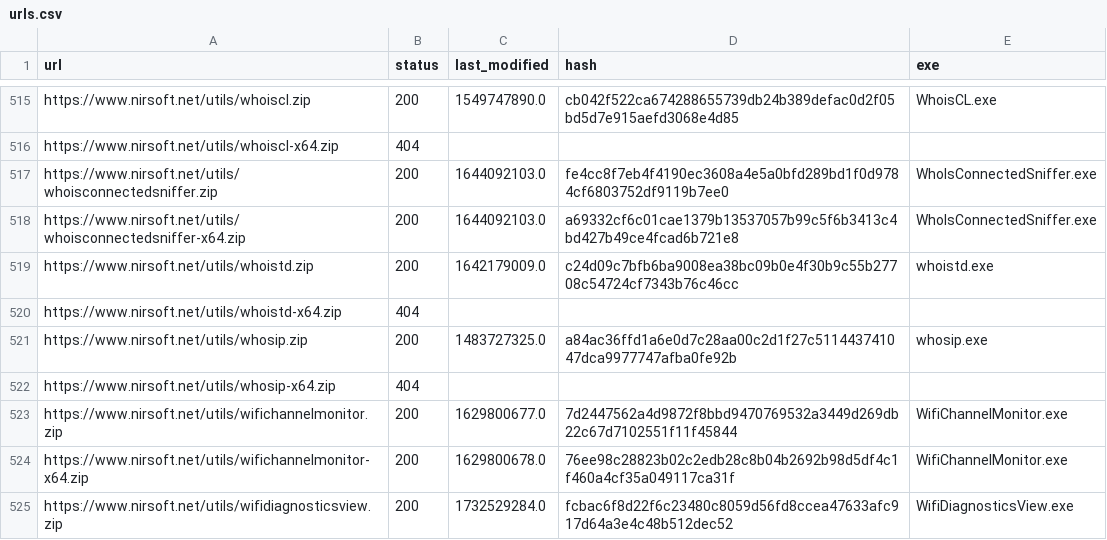
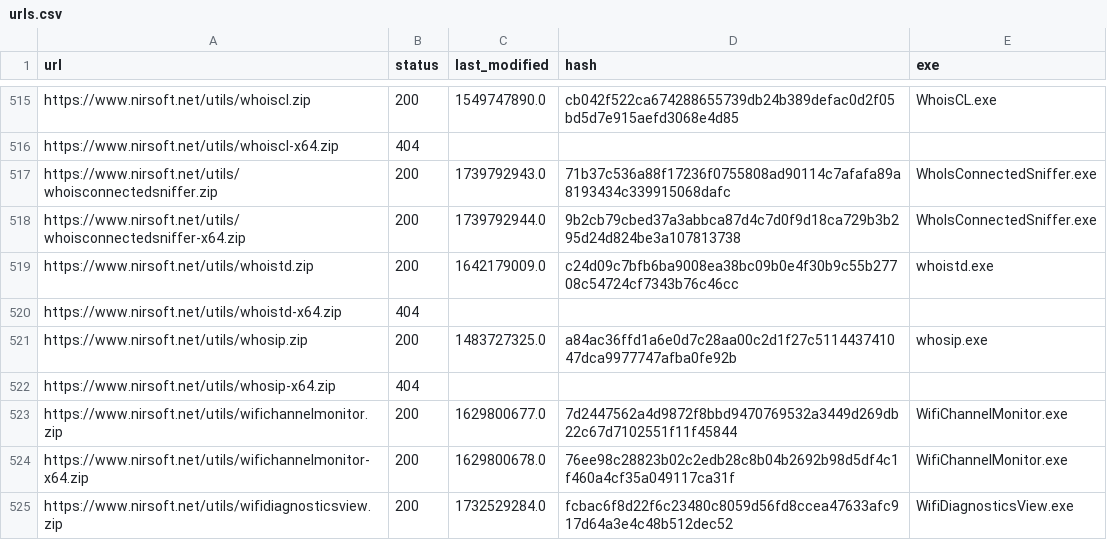
Before and after one commit to ScoopInstaller/Nirsoft, a CSV file: cache/urls.csv, drawn as a sheet; only a part is shown, gaps mark what is left out.

```diff
--- a/cache/urls.csv
+++ b/cache/urls.csv
@@ -516,4 +516,4 @@ https://www.nirsoft.net/utils/whoiscl.zip,200,1549747890.0,cb042f522ca6742886557
 https://www.nirsoft.net/utils/whoiscl-x64.zip,404,,,
-https://www.nirsoft.net/utils/whoisconnectedsniffer.zip,200,1644092103.0,fe4cc8f7eb4f4190ec3608a4e5a0bfd289bd1f0d9784cf6803752df9119b7ee0,WhoIsConnectedSniffer.exe
-https://www.nirsoft.net/utils/whoisconnectedsniffer-x64.zip,200,1644092103.0,a69332cf6c01cae1379b13537057b99c5f6b3413c4bd427b49ce4fcad6b721e8,WhoIsConnectedSniffer.exe
+https://www.nirsoft.net/utils/whoisconnectedsniffer.zip,200,1739792943.0,71b37c536a88f17236f0755808ad90114c7afafa89a8193434c339915068dafc,WhoIsConnectedSniffer.exe
+https://www.nirsoft.net/utils/whoisconnectedsniffer-x64.zip,200,1739792944.0,9b2cb79cbed37a3abbca87d4c7d0f9d18ca729b3b295d24d824be3a107813738,WhoIsConnectedSniffer.exe
 https://www.nirsoft.net/utils/whoistd.zip,200,1642179009.0,c24d09c7bfb6ba9008ea38bc09b0e4f30b9c55b27708c54724cf7343b76c46cc,whoistd.exe
```
